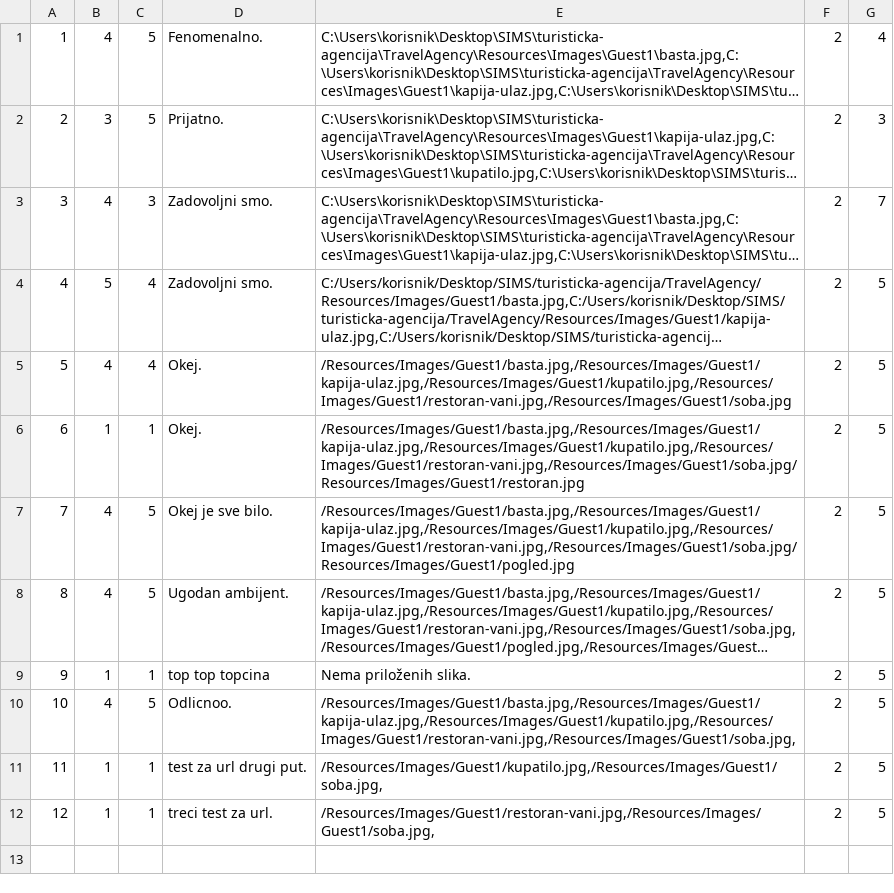
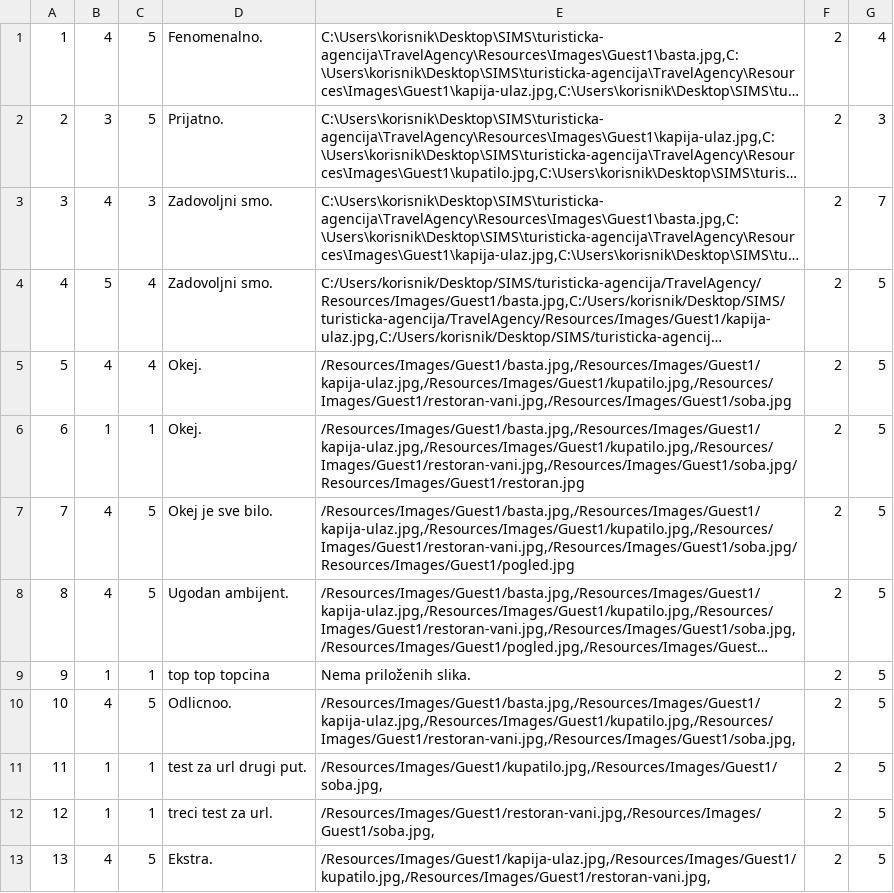
Before and after one commit to uslje13/turisticka-agencija, a CSV file: TravelAgency/Resources/Data/guestAccommodationMarks.csv, drawn as a sheet; long unchanged cells end in …; the diff names each change by its address in the sheet, - before the commit and + after, or states it on an @@ line.

```diff
--- a/TravelAgency/Resources/Data/guestAccommodationMarks.csv
+++ b/TravelAgency/Resources/Data/guestAccommodationMarks.csv
+row 13: 13 | 4 | 5 | Ekstra. | /Resources/Images/Guest1/kapija-ulaz.jpg,/Resources/Images/Guest1/kupatilo.jpg,/Resources/Images/Guest1/restoran-vani.jpg, | 2 | 5
```
Also changed, not shown: TravelAgency/Resources/Data/accommodationReservation.csv, TravelAgency/Resources/Data/canceledReservations.csv, 13 other files.
